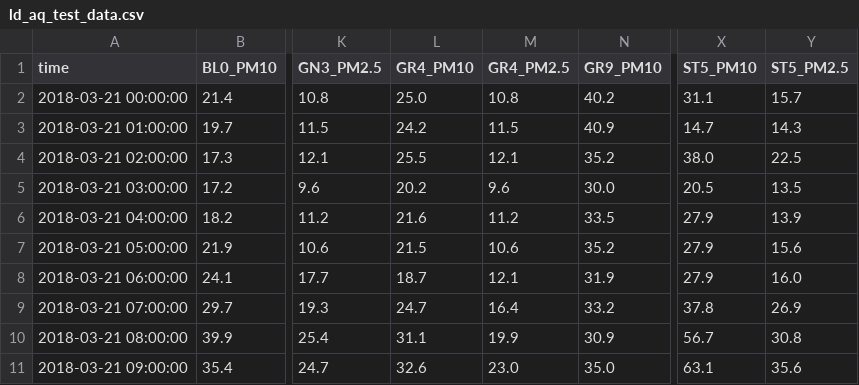
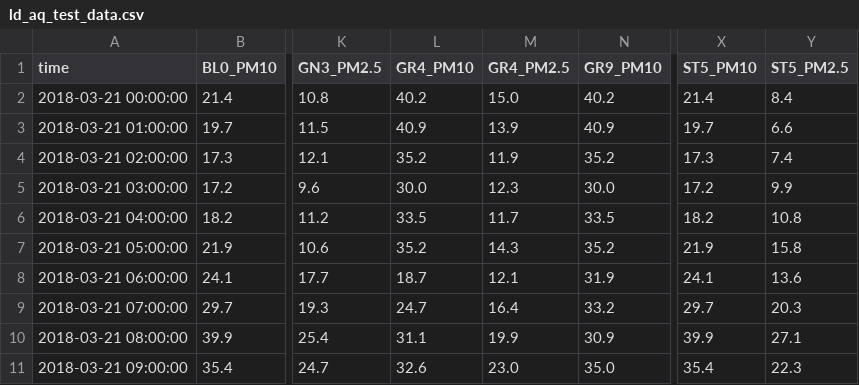
Before and after one commit to TopFox/dm-project, a CSV file: prepared_data/ld_aq_test_data.csv, drawn as a sheet; only a part is shown, gaps mark what is left out; the diff covers the shown part only; the diff names each change by its address in the sheet, - before the commit and + after, or states it on an @@ line.

```diff
--- a/prepared_data/ld_aq_test_data.csv
+++ b/prepared_data/ld_aq_test_data.csv
-L2 (GR4_PM10): 25.0
+L2 (GR4_PM10): 40.2
-M2 (GR4_PM2.5): 10.8
+M2 (GR4_PM2.5): 15.0
-X2 (ST5_PM10): 31.1
+X2 (ST5_PM10): 21.4
-Y2 (ST5_PM2.5): 15.7
+Y2 (ST5_PM2.5): 8.4
-L3 (GR4_PM10): 24.2
+L3 (GR4_PM10): 40.9
-M3 (GR4_PM2.5): 11.5
+M3 (GR4_PM2.5): 13.9
-X3 (ST5_PM10): 14.7
+X3 (ST5_PM10): 19.7
-Y3 (ST5_PM2.5): 14.3
+Y3 (ST5_PM2.5): 6.6
-L4 (GR4_PM10): 25.5
+L4 (GR4_PM10): 35.2
-M4 (GR4_PM2.5): 12.1
+M4 (GR4_PM2.5): 11.9
-X4 (ST5_PM10): 38.0
+X4 (ST5_PM10): 17.3
-Y4 (ST5_PM2.5): 22.5
+Y4 (ST5_PM2.5): 7.4
-L5 (GR4_PM10): 20.2
+L5 (GR4_PM10): 30.0
-M5 (GR4_PM2.5): 9.6
+M5 (GR4_PM2.5): 12.3
-X5 (ST5_PM10): 20.5
+X5 (ST5_PM10): 17.2
-Y5 (ST5_PM2.5): 13.5
+Y5 (ST5_PM2.5): 9.9
-L6 (GR4_PM10): 21.6
+L6 (GR4_PM10): 33.5
-M6 (GR4_PM2.5): 11.2
+M6 (GR4_PM2.5): 11.7
-X6 (ST5_PM10): 27.9
+X6 (ST5_PM10): 18.2
-Y6 (ST5_PM2.5): 13.9
+Y6 (ST5_PM2.5): 10.8
-L7 (GR4_PM10): 21.5
+L7 (GR4_PM10): 35.2
-M7 (GR4_PM2.5): 10.6
+M7 (GR4_PM2.5): 14.3
-X7 (ST5_PM10): 27.9
+X7 (ST5_PM10): 21.9
-Y7 (ST5_PM2.5): 15.6
+Y7 (ST5_PM2.5): 15.8
-X8 (ST5_PM10): 27.9
+X8 (ST5_PM10): 24.1
-Y8 (ST5_PM2.5): 16.0
+Y8 (ST5_PM2.5): 13.6
-X9 (ST5_PM10): 37.8
+X9 (ST5_PM10): 29.7
-Y9 (ST5_PM2.5): 26.9
+Y9 (ST5_PM2.5): 20.3
-X10 (ST5_PM10): 56.7
+X10 (ST5_PM10): 39.9
-Y10 (ST5_PM2.5): 30.8
+Y10 (ST5_PM2.5): 27.1
-X11 (ST5_PM10): 63.1
+X11 (ST5_PM10): 35.4
-Y11 (ST5_PM2.5): 35.6
+Y11 (ST5_PM2.5): 22.3
```
Also changed, not shown: 99 edited cells elsewhere in this file, prediction/dummy_bj_aq.csv, prediction/dummy_ld_aq.csv, 7 other files.
